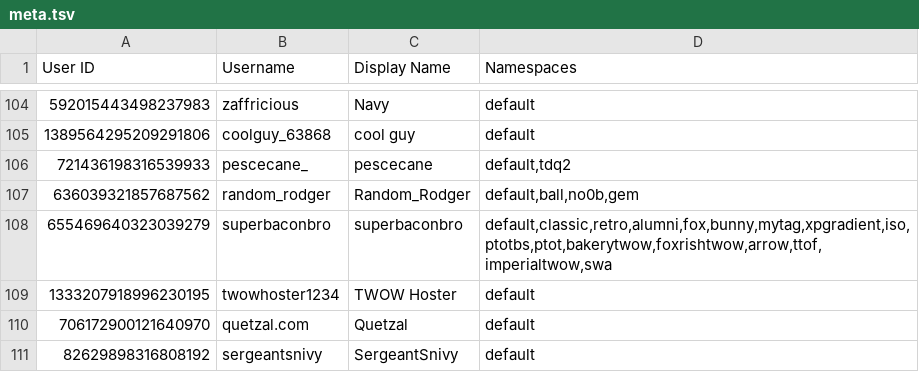
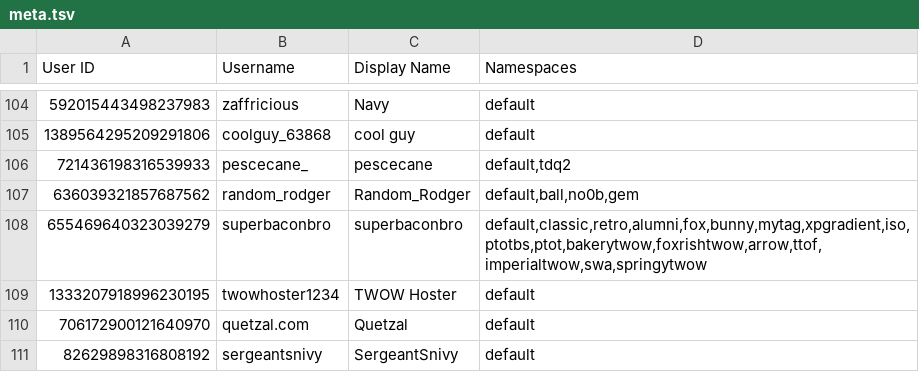
Before and after one commit to TWOW-Booksonas/twow-booksonas.github.io, a TSV file: meta.tsv, drawn as a sheet; only a part is shown, gaps mark what is left out.

Commit message:
Update Meta

```diff
--- a/meta.tsv
+++ b/meta.tsv
@@ -107,3 +107,3 @@ User ID	Username	Display Name	Namespaces
 636039321857687562	random_rodger	Random_Rodger	default,ball,no0b,gem
-655469640323039279	superbaconbro	superbaconbro	default,classic,retro,alumni,fox,bunny,mytag,xpgradient,iso,ptotbs,ptot,bakerytwow,foxrishtwow,arrow,ttof,imperialtwow,swa
+655469640323039279	superbaconbro	superbaconbro	default,classic,retro,alumni,fox,bunny,mytag,xpgradient,iso,ptotbs,ptot,bakerytwow,foxrishtwow,arrow,ttof,imperialtwow,swa,springytwow
 1333207918996230195	twowhoster1234	TWOW Hoster	default
```
